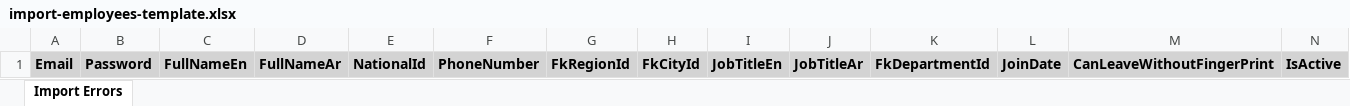
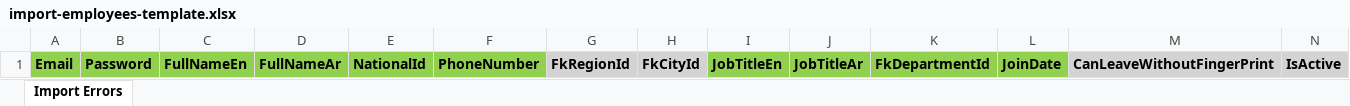
Before and after one commit to Dev3pillarstc/mujdn-frontend, an Excel workbook: public/assets/import-templates/import-employees-template.xlsx, sheet Import Errors, drawn as a sheet; only a part is shown; values as stored, in another font and other column widths than the file's, no borders; the diff names each change by its address in the sheet, - before the commit and + after, or states it on an @@ line.

Commit message:
fixing import excel validation

```diff
--- a/public/assets/import-templates/import-employees-template.xlsx (sheet Import Errors)
+++ b/public/assets/import-templates/import-employees-template.xlsx (sheet Import Errors)
-A1:F1 fill: #D3D3D3
+A1:F1 fill: #92D050
-I1:L1 fill: #D3D3D3
+I1:L1 fill: #92D050
```
Also changed, not shown: 2 other files.
